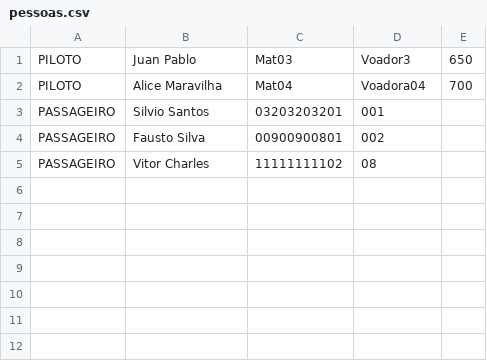
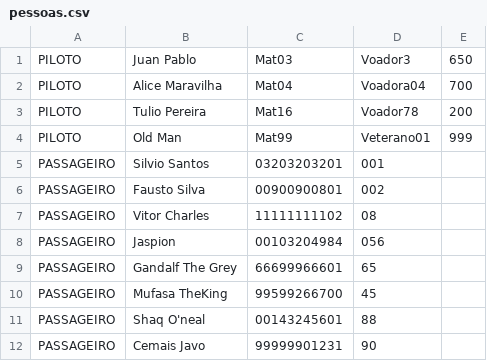
Before and after one commit to jowsl/poo, a CSV file: pessoas.csv, drawn as a sheet; the diff names each change by its address in the sheet, - before the commit and + after, or states it on an @@ line.

```diff
--- a/pessoas.csv
+++ b/pessoas.csv
+row 3: PILOTO | Tulio Pereira | Mat16 | Voador78 | 200
+row 4: PILOTO | Old Man | Mat99 | Veterano01 | 999
+row 8: PASSAGEIRO | Jaspion | 00103204984 | 056
+row 9: PASSAGEIRO | Gandalf The Grey | 66699966601 | 65
+row 10: PASSAGEIRO | Mufasa TheKing | 99599266700 | 45
+row 11: PASSAGEIRO | Shaq O'neal | 00143245601 | 88
+row 12: PASSAGEIRO | Cemais Javo | 99999901231 | 90
```
Also changed, not shown: 10 other files.
